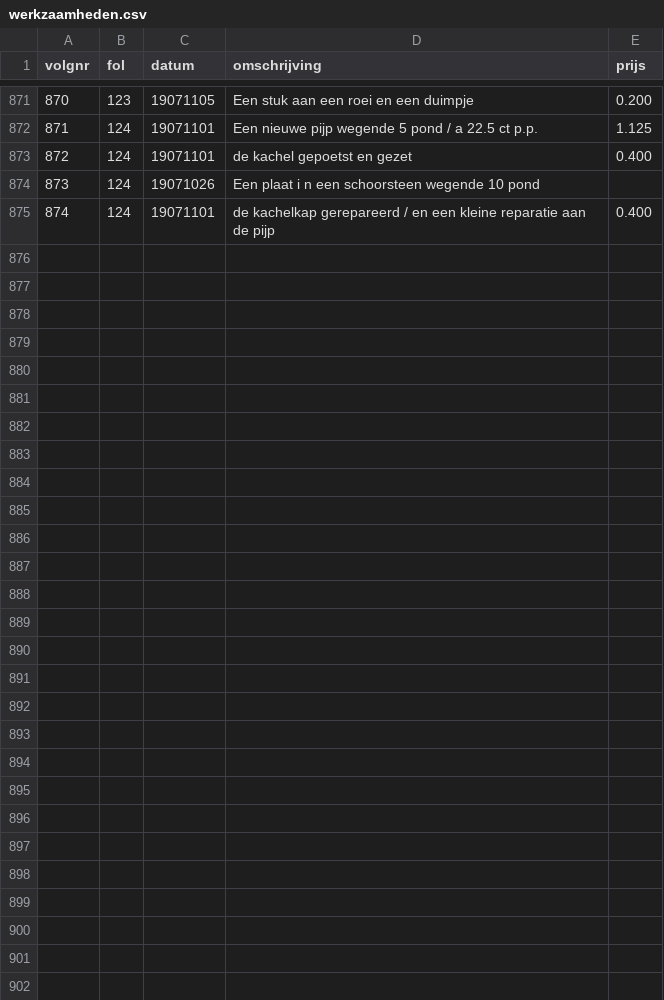
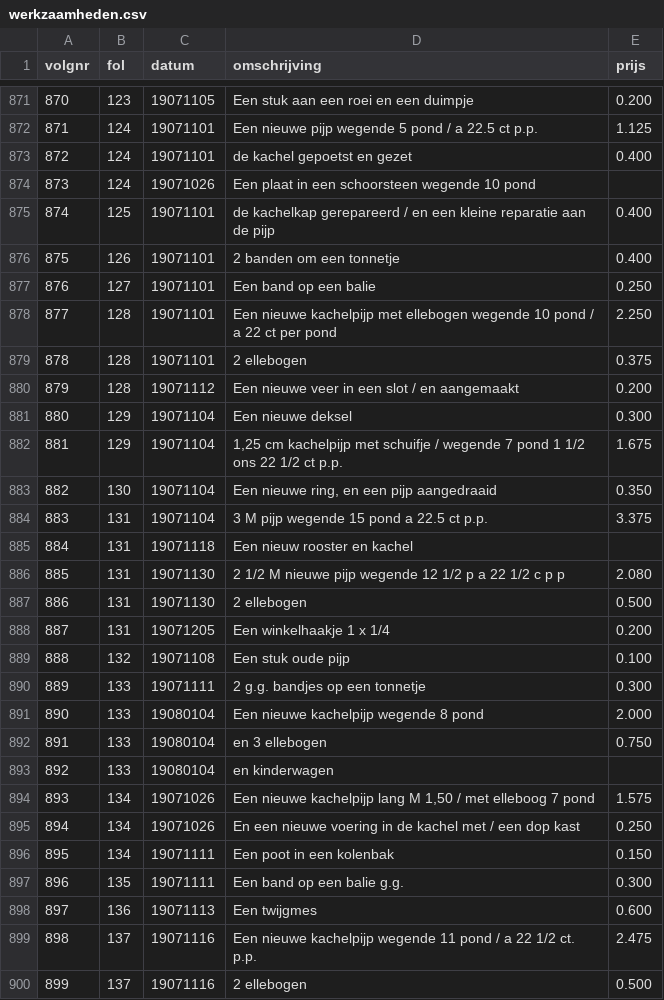
Before and after one commit to ivozandhuis/klantenboek-hj-zandhuis, a CSV file: data/werkzaamheden.csv, drawn as a sheet; only a part is shown, gaps mark what is left out.

Commit message:
Added until fol. 138

```diff
--- a/data/werkzaamheden.csv
+++ b/data/werkzaamheden.csv
@@ -873,3 +873,28 @@ volgnr,fol,datum,omschrijving,prijs
 872,124,19071101,de kachel gepoetst en gezet,0.400
-873,124,19071026,Een plaat i n een schoorsteen wegende 10 pond,
-874,124,19071101,de kachelkap gerepareerd / en een kleine reparatie aan de pijp,0.400
+873,124,19071026,Een plaat in een schoorsteen wegende 10 pond,
+874,125,19071101,de kachelkap gerepareerd / en een kleine reparatie aan de pijp,0.400
+875,126,19071101,2 banden om een tonnetje,0.400
+876,127,19071101,Een band op een balie,0.250
+877,128,19071101,Een nieuwe kachelpijp met ellebogen wegende 10 pond / a 22 ct per pond,2.250
+878,128,19071101,2 ellebogen,0.375
+879,128,19071112,Een nieuwe veer in een slot / en aangemaakt,0.200
+880,129,19071104,Een nieuwe deksel,0.300
+881,129,19071104,"1,25 cm kachelpijp met schuifje / wegende 7 pond 1 1/2 ons 22 1/2 ct p.p.",1.675
+882,130,19071104,"Een nieuwe ring, en een pijp aangedraaid",0.350
+883,131,19071104,3 M pijp wegende 15 pond a 22.5 ct p.p.,3.375
+884,131,19071118,Een nieuw rooster en kachel,
+885,131,19071130,"2 1/2 M nieuwe pijp wegende 12 1/2 p a 22 1/2 c p p ",2.080
+886,131,19071130,2 ellebogen,0.500
+887,131,19071205,Een winkelhaakje 1 x 1/4,0.200
+888,132,19071108,Een stuk oude pijp,0.100
+889,133,19071111,2 g.g. bandjes op een tonnetje,0.300
+890,133,19080104,Een nieuwe kachelpijp wegende 8 pond,2.000
+891,133,19080104,en 3 ellebogen,0.750
+892,133,19080104,en kinderwagen,
+893,134,19071026,"Een nieuwe kachelpijp lang M 1,50 / met elleboog 7 pond",1.575
+894,134,19071026,En een nieuwe voering in de kachel met / een dop kast,0.250
+895,134,19071111,Een poot in een kolenbak,0.150
+896,135,19071111,Een band op een balie g.g.,0.300
+897,136,19071113,Een twijgmes,0.600
+898,137,19071116,Een nieuwe kachelpijp wegende 11 pond / a 22 1/2 ct. p.p.,2.475
+899,137,19071116,2 ellebogen,0.500
```
